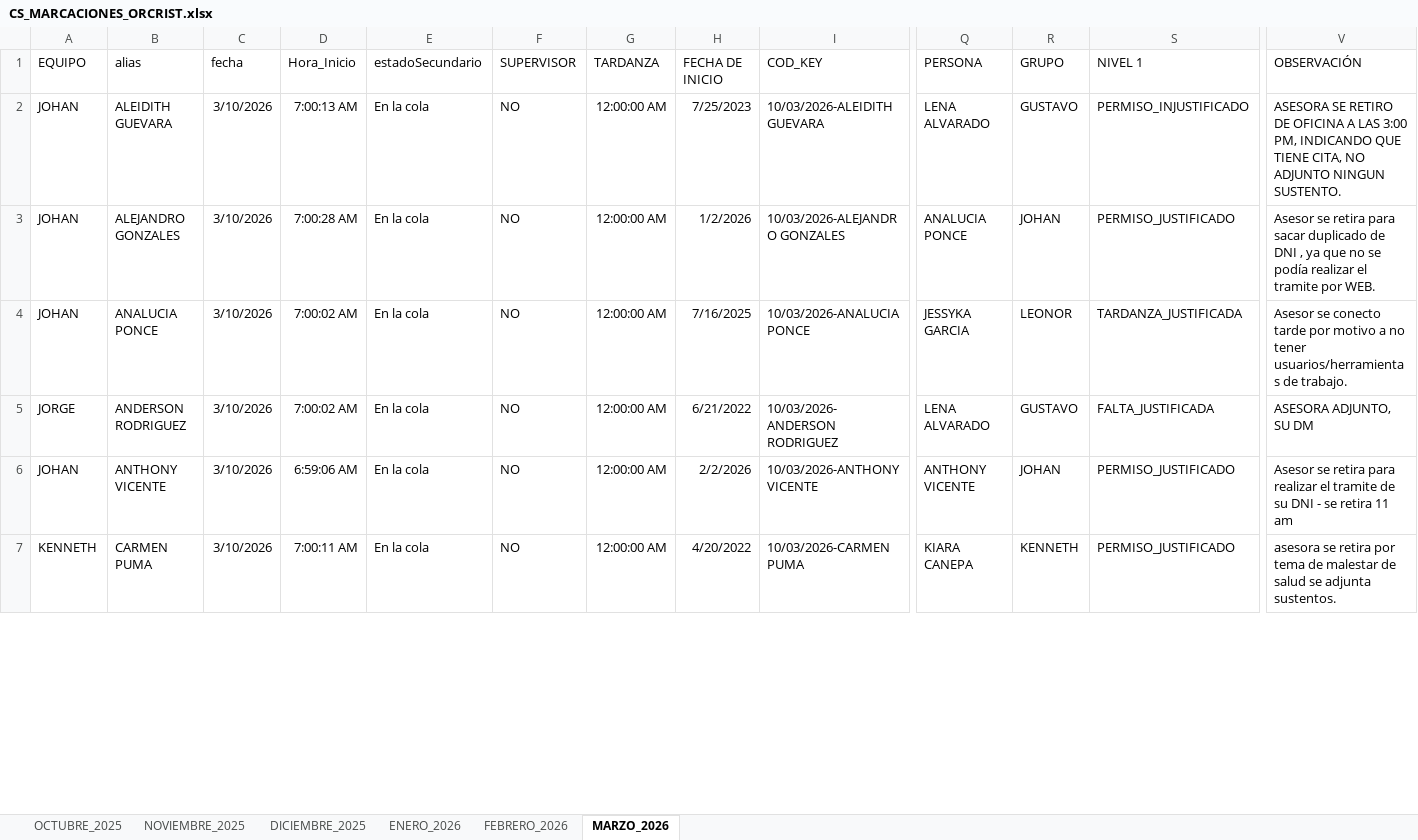
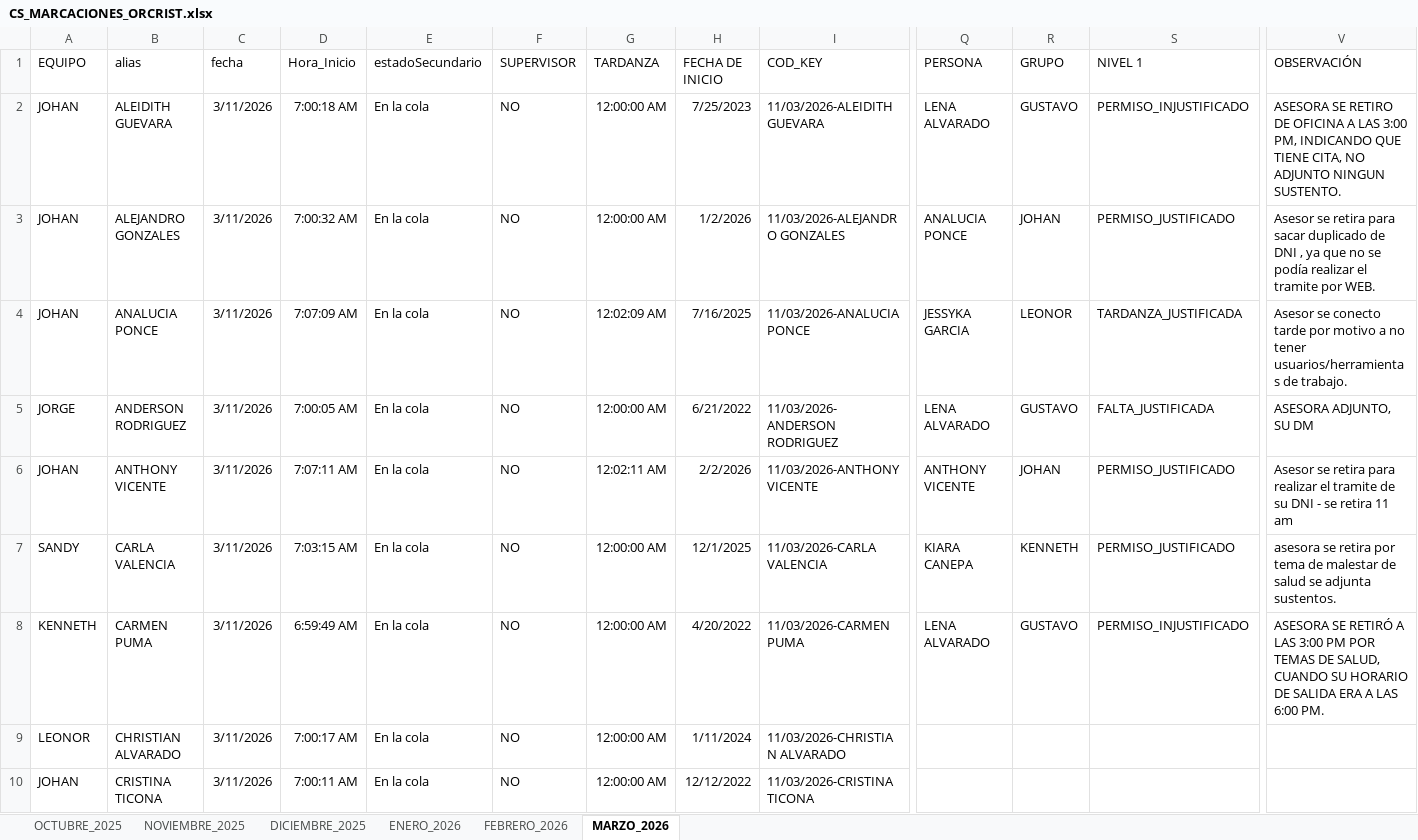
Before and after one commit to jvasquez98/Ranking, an Excel workbook: CS_MARCACIONES_ORCRIST.xlsx, sheet MARZO_2026, drawn as a sheet; only a part is shown, gaps mark what is left out; values as stored, in another font and other column widths than the file's, no borders; conditional formats and table styles not drawn; addresses are those after the commit; rows hold the shown columns only; the diff covers the shown part only; the diff names each change by its address in the sheet, - before the commit and + after, or states it on an @@ line.

```diff
--- a/CS_MARCACIONES_ORCRIST.xlsx (sheet MARZO_2026)
+++ b/CS_MARCACIONES_ORCRIST.xlsx (sheet MARZO_2026)
-C2:C6 (fecha): 3/10/2026
+C2:C6 (fecha): 3/11/2026
-D2 (Hora_Inicio): 7:00:13 AM
+D2 (Hora_Inicio): 7:00:18 AM
-I2 (COD_KEY): 10/03/2026-ALEIDITH GUEVARA
+I2 (COD_KEY): 11/03/2026-ALEIDITH GUEVARA
-D3 (Hora_Inicio): 7:00:28 AM
+D3 (Hora_Inicio): 7:00:32 AM
-I3 (COD_KEY): 10/03/2026-ALEJANDRO GONZALES
+I3 (COD_KEY): 11/03/2026-ALEJANDRO GONZALES
-D4 (Hora_Inicio): 7:00:02 AM
+D4 (Hora_Inicio): 7:07:09 AM
-G4 (TARDANZA): 12:00:00 AM
+G4 (TARDANZA): 12:02:09 AM
-I4 (COD_KEY): 10/03/2026-ANALUCIA PONCE
+I4 (COD_KEY): 11/03/2026-ANALUCIA PONCE
-D5 (Hora_Inicio): 7:00:02 AM
+D5 (Hora_Inicio): 7:00:05 AM
-I5 (COD_KEY): 10/03/2026-ANDERSON RODRIGUEZ
+I5 (COD_KEY): 11/03/2026-ANDERSON RODRIGUEZ
-D6 (Hora_Inicio): 6:59:06 AM
+D6 (Hora_Inicio): 7:07:11 AM
-G6 (TARDANZA): 12:00:00 AM
+G6 (TARDANZA): 12:02:11 AM
-I6 (COD_KEY): 10/03/2026-ANTHONY VICENTE
+I6 (COD_KEY): 11/03/2026-ANTHONY VICENTE
+row 7: SANDY | CARLA VALENCIA | 3/11/2026 | 7:03:15 AM | En la cola | NO | 12:00:00 AM | 12/1/2025 | 11/03/2026-CARLA VALENCIA | KIARA CANEPA | KENNETH | PERMISO_JUSTIFICADO | asesora se retira por tema de malestar de salud se adjunta sustentos.
-C8 (fecha): 3/10/2026
+C8 (fecha): 3/11/2026
-D8 (Hora_Inicio): 7:00:11 AM
+D8 (Hora_Inicio): 6:59:49 AM
-I8 (COD_KEY): 10/03/2026-CARMEN PUMA
+I8 (COD_KEY): 11/03/2026-CARMEN PUMA
-Q8 (PERSONA): KIARA CANEPA
+Q8 (PERSONA): LENA ALVARADO
-R8 (GRUPO): KENNETH
+R8 (GRUPO): GUSTAVO
-S8 (NIVEL 1): PERMISO_JUSTIFICADO
+S8 (NIVEL 1): PERMISO_INJUSTIFICADO
-V8 (OBSERVACIÓN): asesora se retira por tema de malestar de salud se adjunta sustentos.
+V8 (OBSERVACIÓN): ASESORA SE RETIRÓ A LAS 3:00 PM POR TEMAS DE SALUD, CUANDO SU HORARIO DE SALIDA ERA A LAS 6:00 PM.
+row 9: LEONOR | CHRISTIAN ALVARADO | 3/11/2026 | 7:00:17 AM | En la cola | NO | 12:00:00 AM | 1/11/2024 | 11/03/2026-CHRISTIAN ALVARADO
+row 10: JOHAN | CRISTINA TICONA | 3/11/2026 | 7:00:11 AM | En la cola | NO | 12:00:00 AM | 12/12/2022 | 11/03/2026-CRISTINA TICONA
```
Also changed, not shown: 50 added rows and 7 edited cells elsewhere in this sheet, CS_AVANCE DE ASESORES.xlsx, 2 other files.
